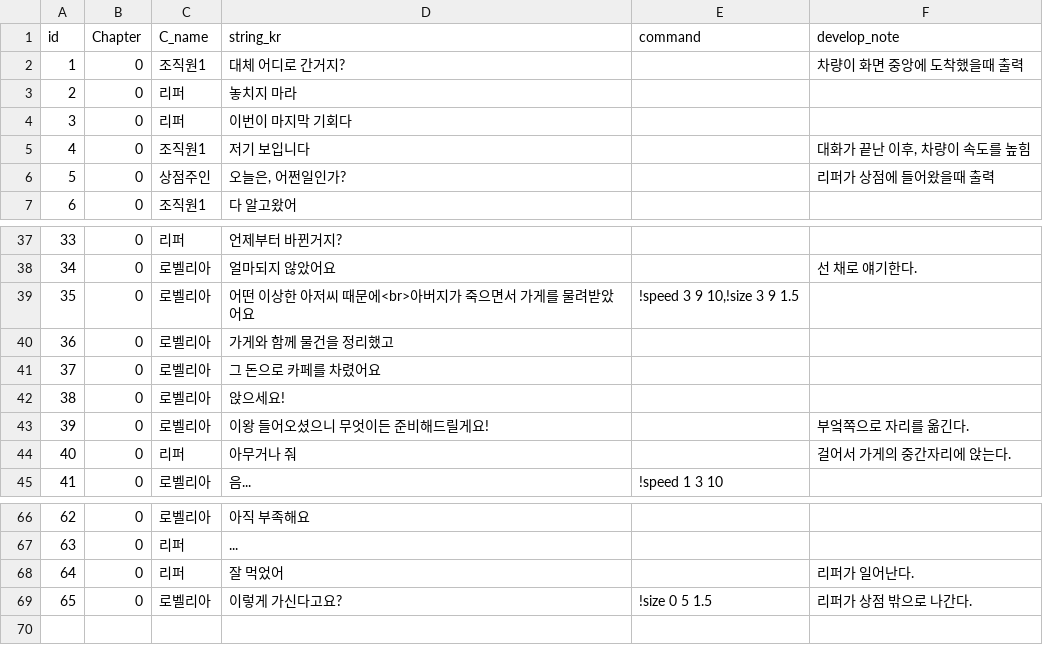
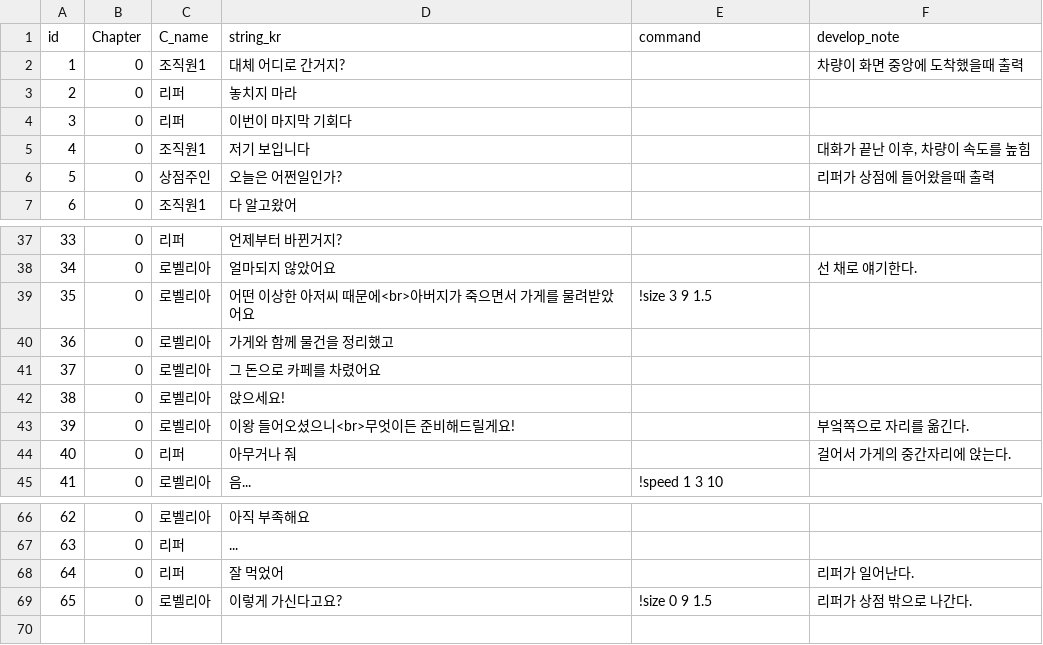
Before and after one commit to heyhobeach/ChasingFox-Dream-ver.2, a CSV file: Assets/Resources/FindTest/KOR/Chapter0/Chapter0.csv, drawn as a sheet; only a part is shown, gaps mark what is left out.

Commit message:
test chp0

```diff
--- a/Assets/Resources/FindTest/KOR/Chapter0/Chapter0.csv
+++ b/Assets/Resources/FindTest/KOR/Chapter0/Chapter0.csv
@@ -5,3 +5,3 @@
 4,0,조직원1,저기 보입니다,,"대화가 끝난 이후, 차량이 속도를 높힘"
-5,0,상점주인,"오늘은, 어쩐일인가?",,리퍼가 상점에 들어왔을때 출력
+5,0,상점주인,오늘은 어쩐일인가?,,리퍼가 상점에 들어왔을때 출력
 6,0,조직원1,다 알고왔어,,
@@ -38,3 +38,3 @@
 34,0,로벨리아,얼마되지 않았어요,,선 채로 얘기한다.
-35,0,로벨리아,어떤 이상한 아저씨 때문에<br>아버지가 죽으면서 가게를 물려받았어요,"!speed 3 9 10,!size 3 9 1.5",
+35,0,로벨리아,어떤 이상한 아저씨 때문에<br>아버지가 죽으면서 가게를 물려받았어요,"!size 3 9 1.5",
 36,0,로벨리아,가게와 함께 물건을 정리했고,,
@@ -42,3 +42,3 @@
 38,0,로벨리아,앉으세요!,,
-39,0,로벨리아,이왕 들어오셨으니 무엇이든 준비해드릴게요!,,부엌쪽으로 자리를 옮긴다.
+39,0,로벨리아,이왕 들어오셨으니<br>무엇이든 준비해드릴게요!,,부엌쪽으로 자리를 옮긴다.
 40,0,리퍼,아무거나 줘,,걸어서 가게의 중간자리에 앉는다.
@@ -68,3 +68,3 @@
 64,0,리퍼,잘 먹었어,,리퍼가 일어난다.
-65,0,로벨리아,이렇게 가신다고요?,!size 0 5 1.5,리퍼가 상점 밖으로 나간다.
+65,0,로벨리아,이렇게 가신다고요?,!size 0 9 1.5,리퍼가 상점 밖으로 나간다.
 , ,,,,
```
Also changed, not shown: 19 other files.
